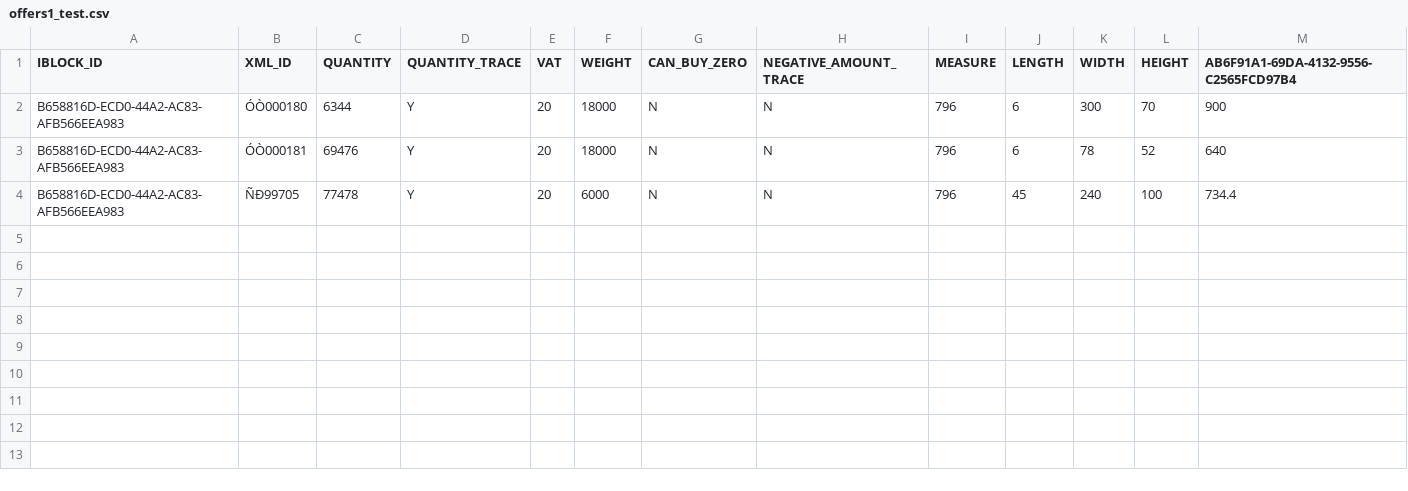
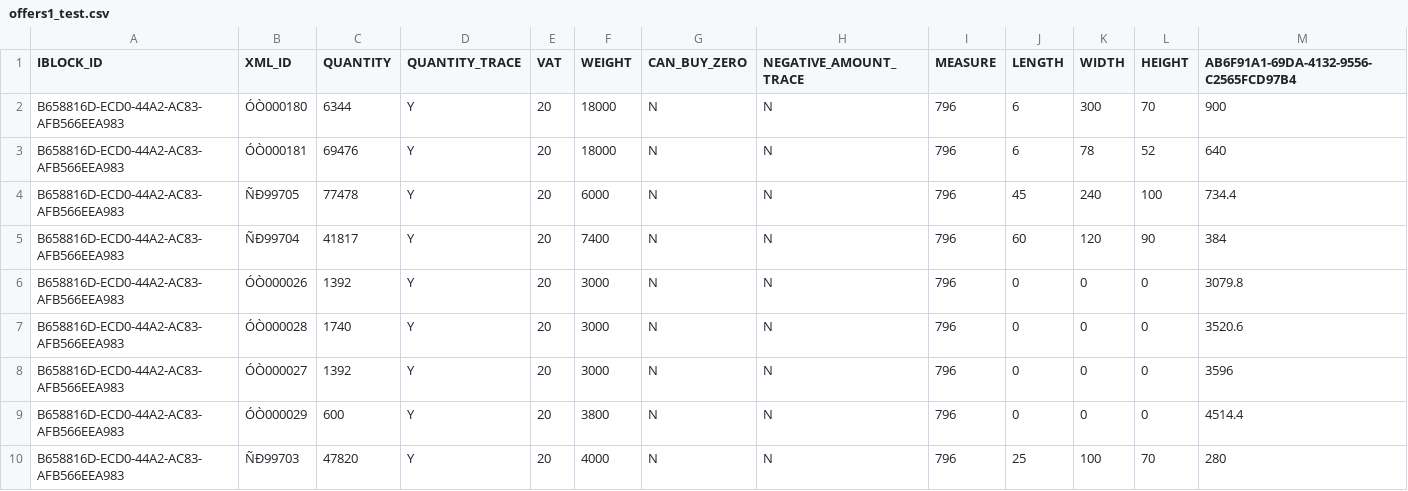
Before and after one commit to VadimVikt/salut, a CSV file: ff/imp/offers1_test.csv, drawn as a sheet; only a part is shown; rows hold the shown columns only; the diff names each change by its address in the sheet, - before the commit and + after, or states it on an @@ line.

```diff
--- a/ff/imp/offers1_test.csv
+++ b/ff/imp/offers1_test.csv
+row 5: B658816D-ECD0-44A2-AC83-AFB566EEA983 | ÑÐ99704 | 41817 | Y | 20 | 7400 | N | N | 796 | 60 | 120 | 90 | 384
+row 6: B658816D-ECD0-44A2-AC83-AFB566EEA983 | ÓÒ000026 | 1392 | Y | 20 | 3000 | N | N | 796 | 0 | 0 | 0 | 3079.8
+row 7: B658816D-ECD0-44A2-AC83-AFB566EEA983 | ÓÒ000028 | 1740 | Y | 20 | 3000 | N | N | 796 | 0 | 0 | 0 | 3520.6
+row 8: B658816D-ECD0-44A2-AC83-AFB566EEA983 | ÓÒ000027 | 1392 | Y | 20 | 3000 | N | N | 796 | 0 | 0 | 0 | 3596
+row 9: B658816D-ECD0-44A2-AC83-AFB566EEA983 | ÓÒ000029 | 600 | Y | 20 | 3800 | N | N | 796 | 0 | 0 | 0 | 4514.4
+row 10: B658816D-ECD0-44A2-AC83-AFB566EEA983 | ÑÐ99703 | 47820 | Y | 20 | 4000 | N | N | 796 | 25 | 100 | 70 | 280
```
Also changed, not shown: ff/imp/catalog_test.csv, 5 other files.
